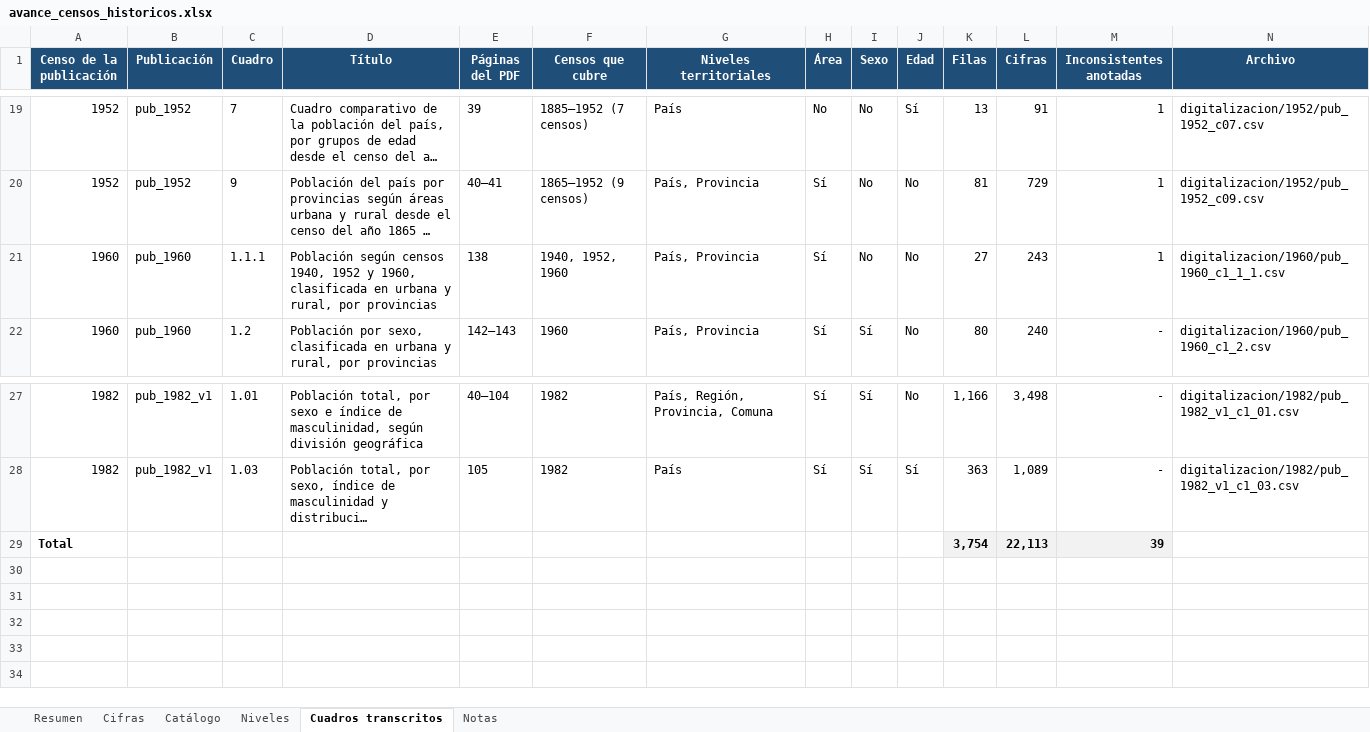
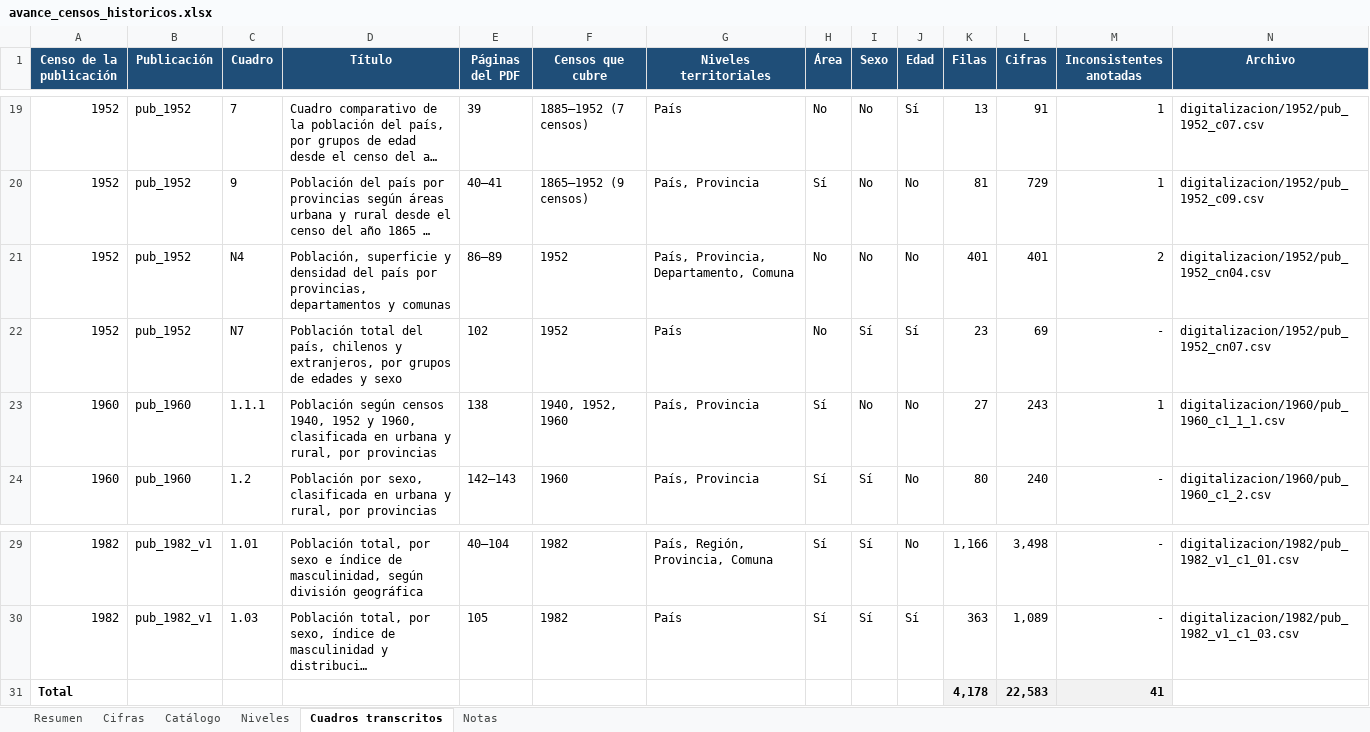
Before and after one commit to edgardo-cerda/censos-chile, an Excel workbook: productos/avance/avance_censos_historicos.xlsx, sheet Cuadros transcritos, drawn as a sheet; only a part is shown, gaps mark what is left out; long unchanged cells end in …; values as stored, in another font and other column widths than the file's, no borders; removed rows and columns are numbered as before the commit, all else as after; the diff names each change by its address in the sheet, - before the commit and + after, or states it on an @@ line.

```diff
--- a/productos/avance/avance_censos_historicos.xlsx (sheet Cuadros transcritos)
+++ b/productos/avance/avance_censos_historicos.xlsx (sheet Cuadros transcritos)
+row 21: 1952 | pub_1952 | N4 | Población, superficie y densidad del país por provincias, departamentos y comunas | 86–89 | 1952 | País, Provincia, Departamento, Comuna | No | No | No | 401 | 401 | 2 | digitalizacion/1952/pub_1952_cn04.csv
+row 22: 1952 | pub_1952 | N7 | Población total del país, chilenos y extranjeros, por grupos de edades y sexo | 102 | 1952 | País | No | Sí | Sí | 23 | 69 | - | digitalizacion/1952/pub_1952_cn07.csv
-row 29: Total |  |  |  |  |  |  |  |  |  | 3,754 | 22,113 | 39
+row 31: Total |  |  |  |  |  |  |  |  |  | 4,178 | 22,583 | 41
```
Also changed, not shown: sheet Cifras, sheet Resumen, sheet Catálogo, formulas that keep their value, 11 other files.
